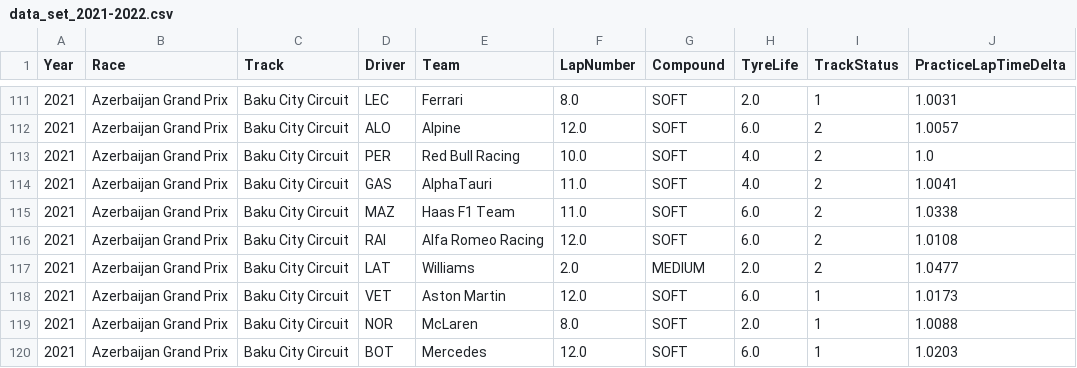
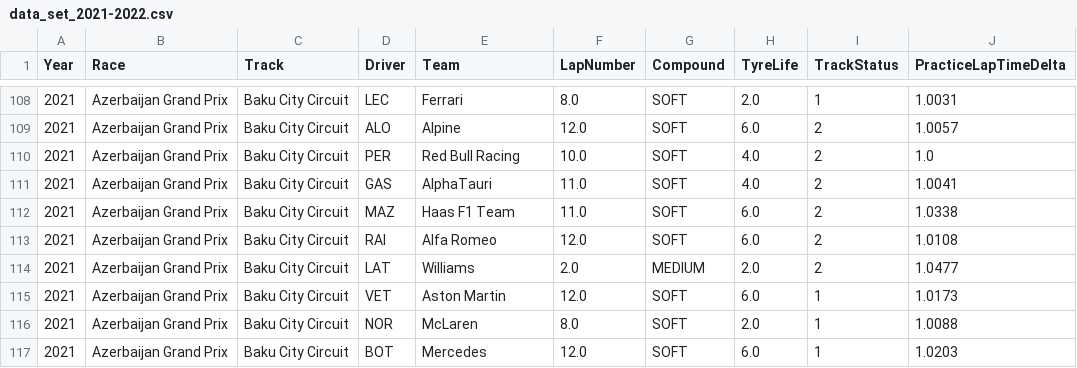
Before and after one commit to santosleijon/f1-fp2-quali-predictor, a CSV file: data_set_2021-2022.csv, drawn as a sheet; only a part is shown, gaps mark what is left out; addresses are those after the commit; the diff covers the shown part only; the diff names each change by its address in the sheet, - before the commit and + after, or states it on an @@ line.

```diff
--- a/data_set_2021-2022.csv
+++ b/data_set_2021-2022.csv
-E113 (Team): Alfa Romeo Racing
+E113 (Team): Alfa Romeo
```
Also changed, not shown: 14 removed rows and 41 edited cells elsewhere in this file, 1 other file.
